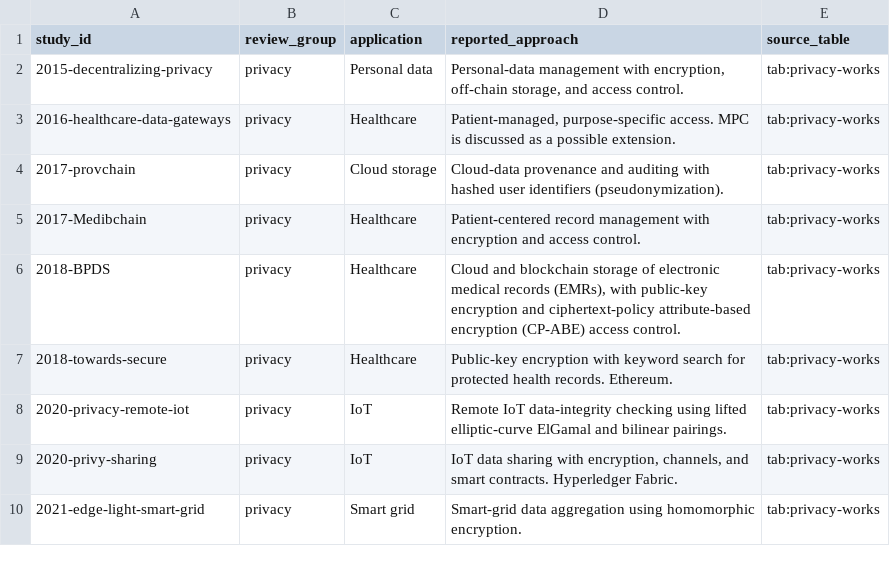
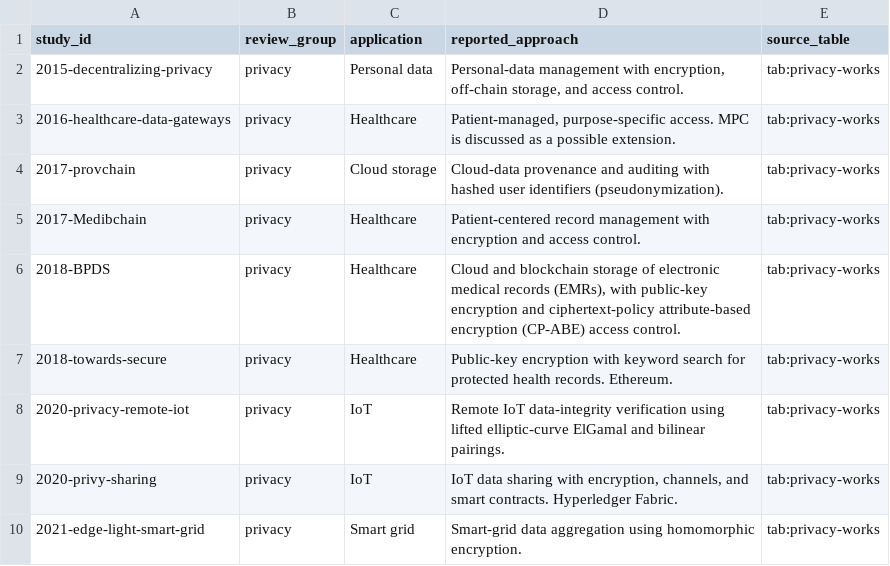
Before and after one commit to rodrigodg1/blockchain-survey, a CSV file: data/application-summaries.csv, drawn as a sheet; only a part is shown.

```diff
--- a/data/application-summaries.csv
+++ b/data/application-summaries.csv
@@ -7,3 +7,3 @@ study_id,review_group,application,reported_approach,source_table
 2018-towards-secure,privacy,Healthcare,Public-key encryption with keyword search for protected health records. Ethereum.,tab:privacy-works
-2020-privacy-remote-iot,privacy,IoT,Remote IoT data-integrity checking using lifted elliptic-curve ElGamal and bilinear pairings.,tab:privacy-works
+2020-privacy-remote-iot,privacy,IoT,Remote IoT data-integrity verification using lifted elliptic-curve ElGamal and bilinear pairings.,tab:privacy-works
 2020-privy-sharing,privacy,IoT,"IoT data sharing with encryption, channels, and smart contracts. Hyperledger Fabric.",tab:privacy-works
```
Also changed, not shown: data/sources/revisao/requirement-derivation.csv, data/sources/revisao/synthesis-evidence-matrix.csv, 20 other files.
